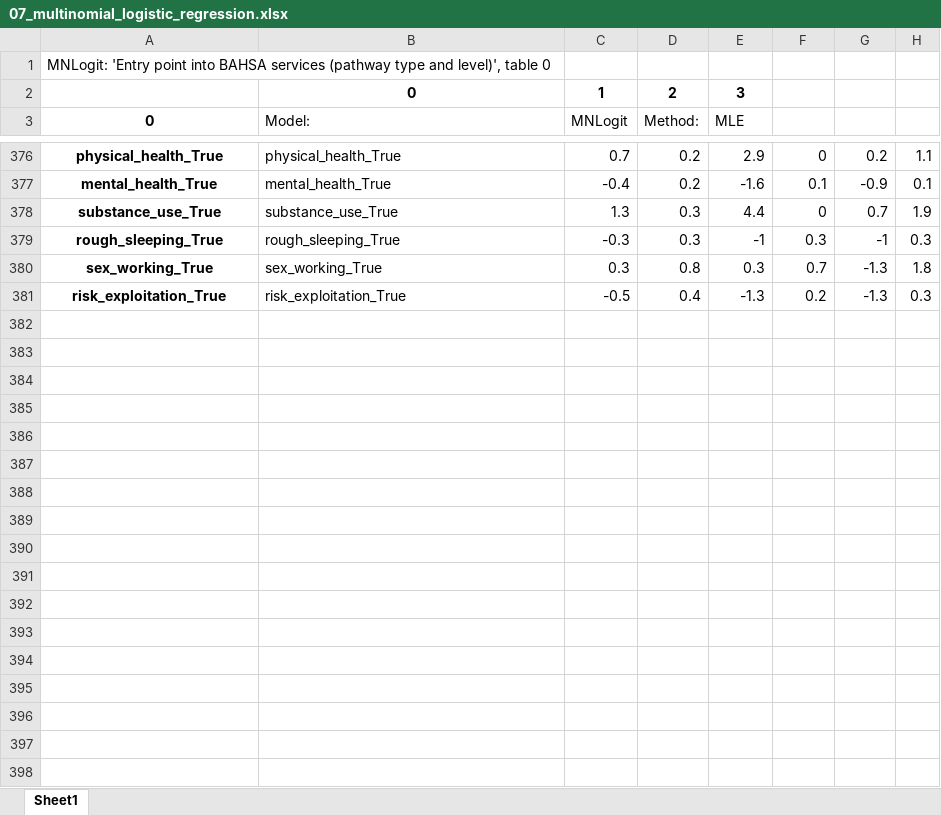
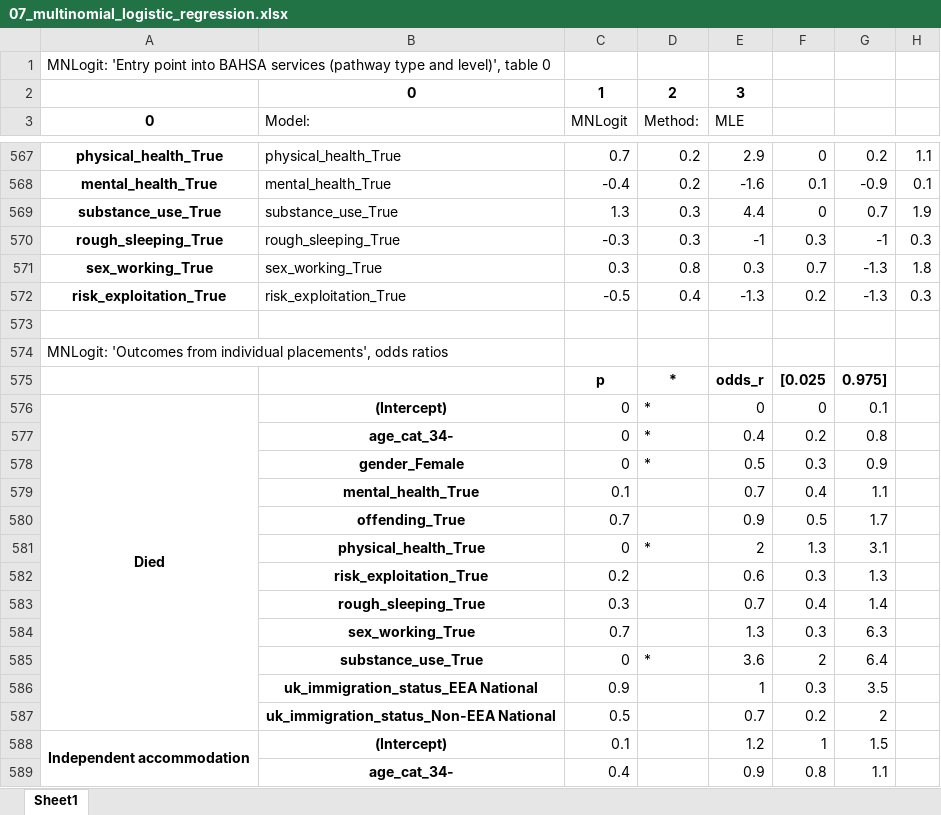
Before and after one commit to davidingerslev/BSHARP-ISHSHHB-2026, an Excel workbook: assets_output/07_multinomial_logistic_regression.xlsx, sheet Sheet1, drawn as a sheet; only a part is shown, gaps mark what is left out; values as stored, in another font and other column widths than the file's, no borders; the diff covers the shown part only; the diff names each change by its address in the sheet, - before the commit and + after, or states it on an @@ line.

Commit message:
Added odds ratios to Excel output

```diff
--- a/assets_output/07_multinomial_logistic_regression.xlsx (sheet Sheet1)
+++ b/assets_output/07_multinomial_logistic_regression.xlsx (sheet Sheet1)
+row 573: (empty)
+row 574: MNLogit: 'Outcomes from individual placements', odds ratios
+row 575:  |  | p | * | odds_r | [0.025 | 0.975]
+row 576: Died | (Intercept) | 0 | * | 0 | 0 | 0.1
+row 577:  | age_cat_34- | 0 | * | 0.4 | 0.2 | 0.8
+row 578:  | gender_Female | 0 | * | 0.5 | 0.3 | 0.9
+row 579:  | mental_health_True | 0.1 |  | 0.7 | 0.4 | 1.1
+row 580:  | offending_True | 0.7 |  | 0.9 | 0.5 | 1.7
+row 581:  | physical_health_True | 0 | * | 2 | 1.3 | 3.1
+row 582:  | risk_exploitation_True | 0.2 |  | 0.6 | 0.3 | 1.3
+row 583:  | rough_sleeping_True | 0.3 |  | 0.7 | 0.4 | 1.4
+row 584:  | sex_working_True | 0.7 |  | 1.3 | 0.3 | 6.3
+row 585:  | substance_use_True | 0 | * | 3.6 | 2 | 6.4
+row 586:  | uk_immigration_status_EEA National | 0.9 |  | 1 | 0.3 | 3.5
+row 587:  | uk_immigration_status_Non-EEA National | 0.5 |  | 0.7 | 0.2 | 2
+row 588: Independent accommodation | (Intercept) | 0.1 |  | 1.2 | 1 | 1.5
+row 589:  | age_cat_34- | 0.4 |  | 0.9 | 0.8 | 1.1
```
Also changed, not shown: 249 added rows and 13 edited cells elsewhere in this sheet, 3 other files.
